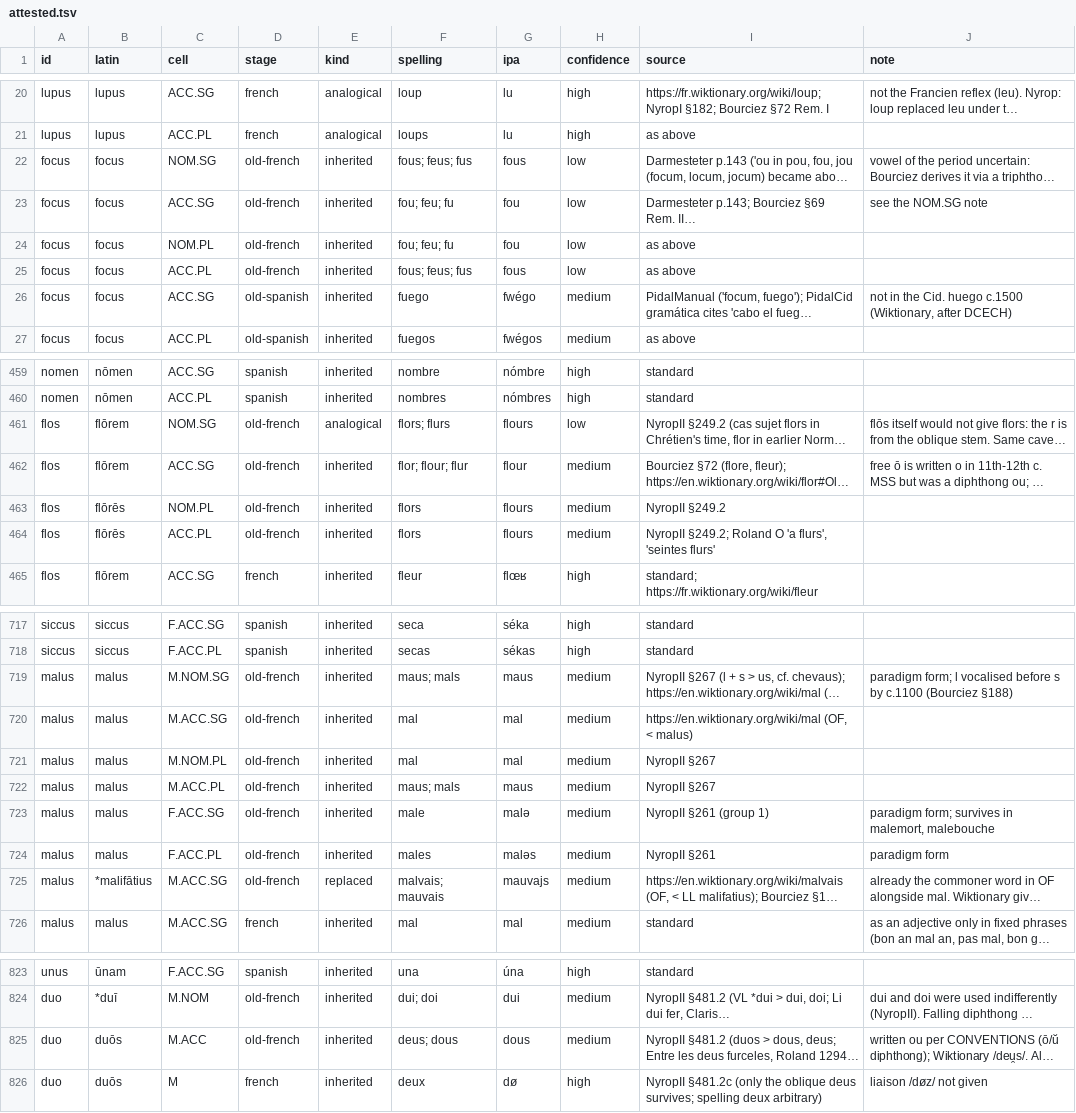
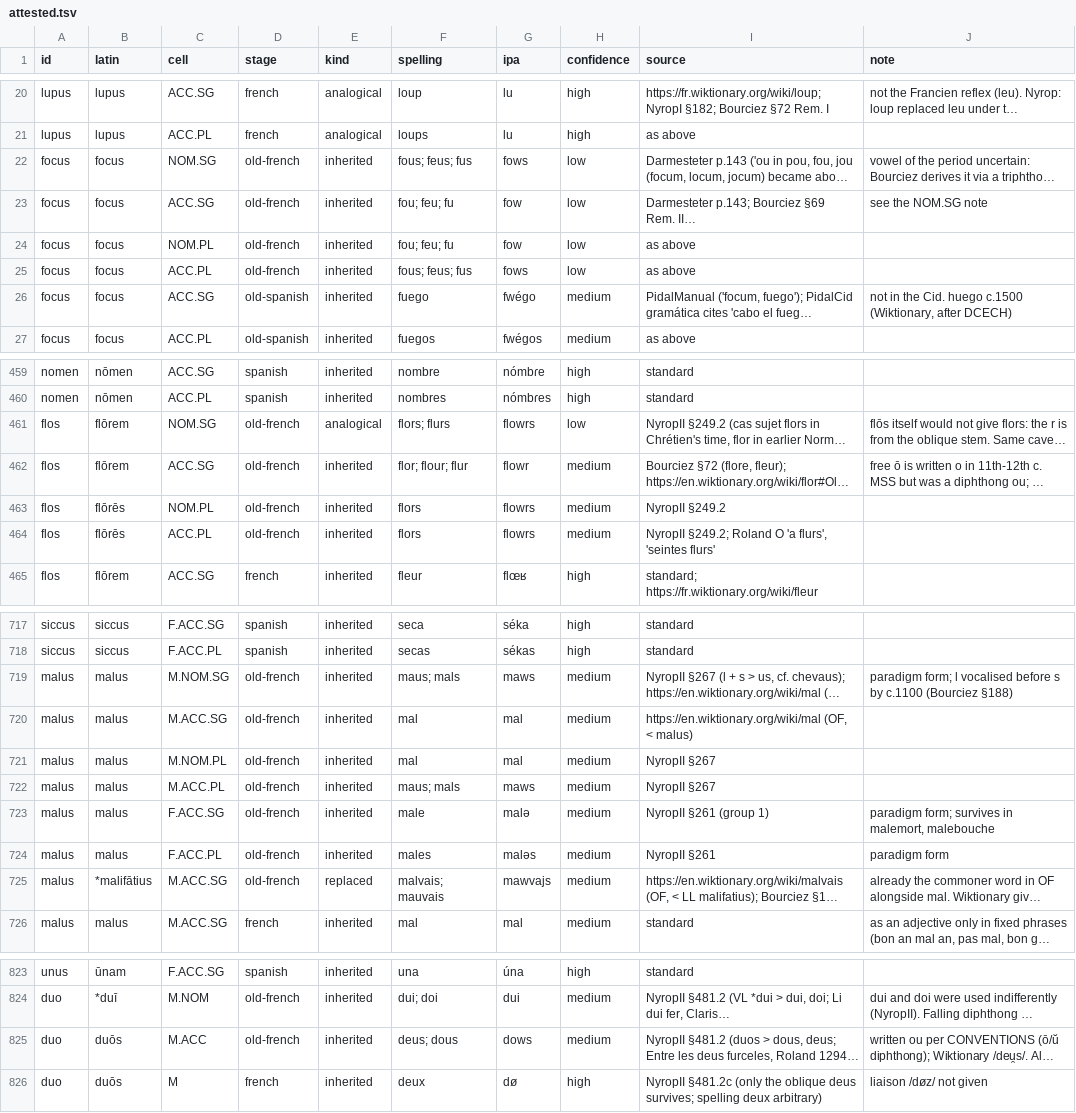
Before and after one commit to HallowXIII/stemma, a TSV file: examples/romance/attested.tsv, drawn as a sheet; only a part is shown, gaps mark what is left out; long unchanged cells end in …; the diff covers the shown part only; the diff names each change by its address in the sheet, - before the commit and + after, or states it on an @@ line.

```diff
--- a/examples/romance/attested.tsv
+++ b/examples/romance/attested.tsv
-G22 (ipa): fous
+G22 (ipa): fows
-G23:G24 (ipa): fou
+G23:G24 (ipa): fow
-G25 (ipa): fous
+G25 (ipa): fows
-G461 (ipa): flours
+G461 (ipa): flowrs
-G462 (ipa): flour
+G462 (ipa): flowr
-G463:G464 (ipa): flours
+G463:G464 (ipa): flowrs
-G719 (ipa): maus
+G719 (ipa): maws
-G722 (ipa): maus
+G722 (ipa): maws
-G725 (ipa): mauvajs
+G725 (ipa): mawvajs
-G825 (ipa): dous
+G825 (ipa): dows
```
Also changed, not shown: 22 edited cells elsewhere in this file, 15 other files.
